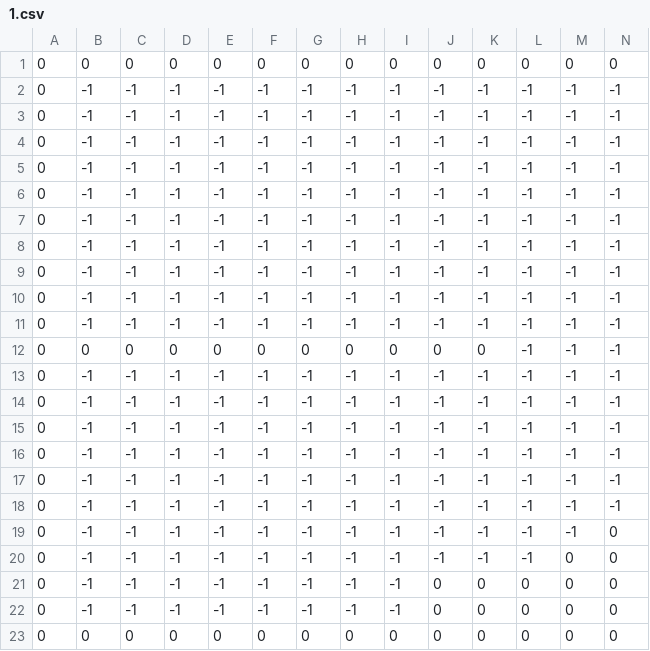
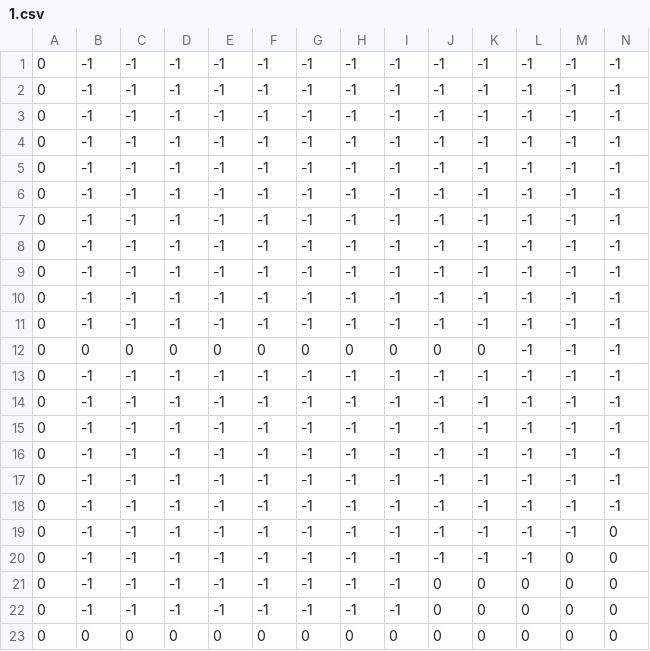
Before and after one commit to Ruby101-was-taken/MDP-CA2-Ruby-And-Darren, a CSV file: gd4_sfml_tcp_game/Media/Levels/1.csv, drawn as a sheet; only a part is shown; removed rows and columns are numbered as before the commit, all else as after; rows hold the shown columns only; the diff names each change by its address in the sheet, - before the commit and + after, or states it on an @@ line.

```diff
--- a/gd4_sfml_tcp_game/Media/Levels/1.csv
+++ b/gd4_sfml_tcp_game/Media/Levels/1.csv
-row 1: 0 | 0 | 0 | 0 | 0 | 0 | 0 | 0 | 0 | 0 | 0 | 0 | 0 | 0
+row 1: 0 | -1 | -1 | -1 | -1 | -1 | -1 | -1 | -1 | -1 | -1 | -1 | -1 | -1
```
Also changed, not shown: 9 other files.
